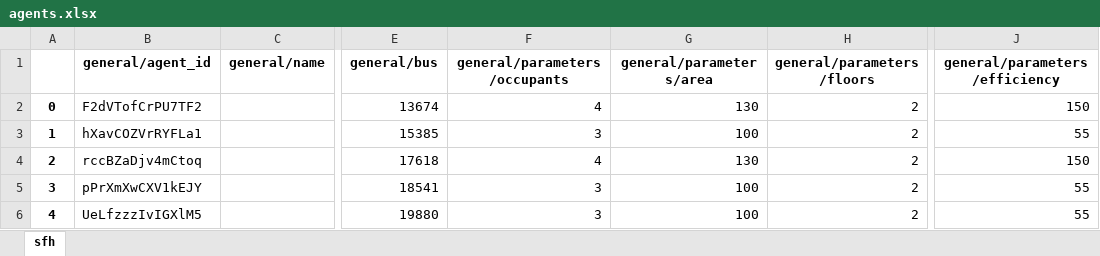
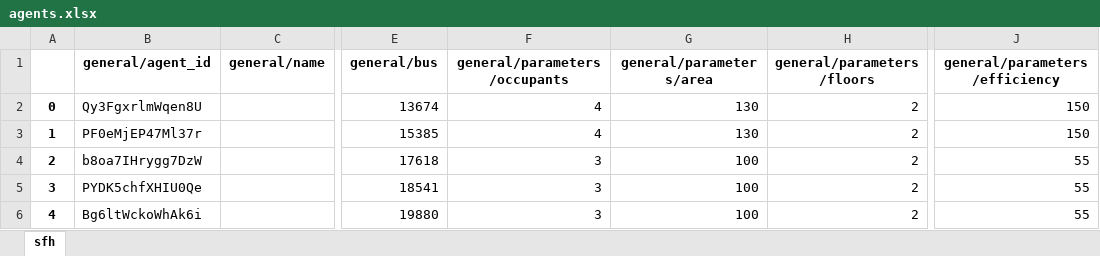
Before and after one commit to tum-ens/HAMLET, an Excel workbook: examples/create_scenario_with_grid/scenario_with_grid/agents.xlsx, sheet sfh, drawn as a sheet; only a part is shown, gaps mark what is left out; values as stored, in another font and other column widths than the file's, no borders; the diff names each change by its address in the sheet, - before the commit and + after, or states it on an @@ line.

```diff
--- a/examples/create_scenario_with_grid/scenario_with_grid/agents.xlsx (sheet sfh)
+++ b/examples/create_scenario_with_grid/scenario_with_grid/agents.xlsx (sheet sfh)
-B2 (general/agent_id): F2dVTofCrPU7TF2
+B2 (general/agent_id): Qy3FgxrlmWqen8U
-B3 (general/agent_id): hXavCOZVrRYFLa1
+B3 (general/agent_id): PF0eMjEP47Ml37r
-F3 (general/parameters/occupants): 3
+F3 (general/parameters/occupants): 4
-G3 (general/parameters/area): 100
+G3 (general/parameters/area): 130
-J3 (general/parameters/efficiency): 55
+J3 (general/parameters/efficiency): 150
-B4 (general/agent_id): rccBZaDjv4mCtoq
+B4 (general/agent_id): b8oa7IHrygg7DzW
-F4 (general/parameters/occupants): 4
+F4 (general/parameters/occupants): 3
-G4 (general/parameters/area): 130
+G4 (general/parameters/area): 100
-J4 (general/parameters/efficiency): 150
+J4 (general/parameters/efficiency): 55
-B5 (general/agent_id): pPrXmXwCXV1kEJY
+B5 (general/agent_id): PYDK5chfXHIU0Qe
-B6 (general/agent_id): UeLfzzzIvIGXlM5
+B6 (general/agent_id): Bg6ltWckoWhAk6i
```
Also changed, not shown: examples/create_scenario_with_grid/scenario_with_grid/electricity.xlsx, 1 other file.
